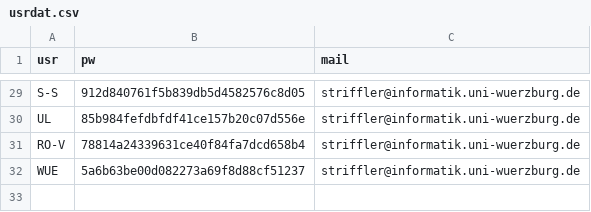
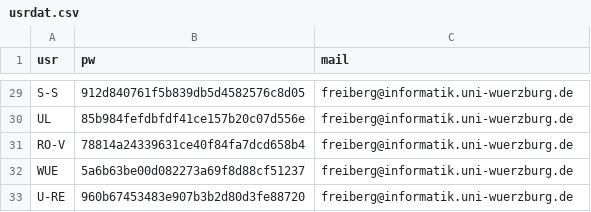
Before and after one commit to denkbares/d3web-Experimental, a CSV file: Research/d3web-ProKEt/src/main/webapp/users/usrdat.csv, drawn as a sheet; only a part is shown, gaps mark what is left out; the diff covers the shown part only; the diff names each change by its address in the sheet, - before the commit and + after, or states it on an @@ line.

Commit message:
Adaptions due to new (tenantry law) hierarchical prototype Some adaptions of one question dialog do work (again) with new features as no-confirming questions Minor adaptions due to user study 2

```diff
--- a/Research/d3web-ProKEt/src/main/webapp/users/usrdat.csv
+++ b/Research/d3web-ProKEt/src/main/webapp/users/usrdat.csv
-C29:C32 (mail): striffler@informatik.uni-wuerzburg.de
+C29:C32 (mail): freiberg@informatik.uni-wuerzburg.de
+row 33: U-RE | 960b67453483e907b3b2d80d3fe88720 | freiberg@informatik.uni-wuerzburg.de
```
Also changed, not shown: 27 edited cells elsewhere in this file, 30 other files.
